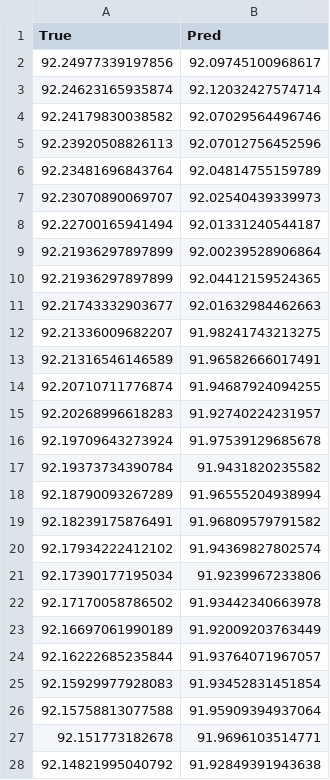
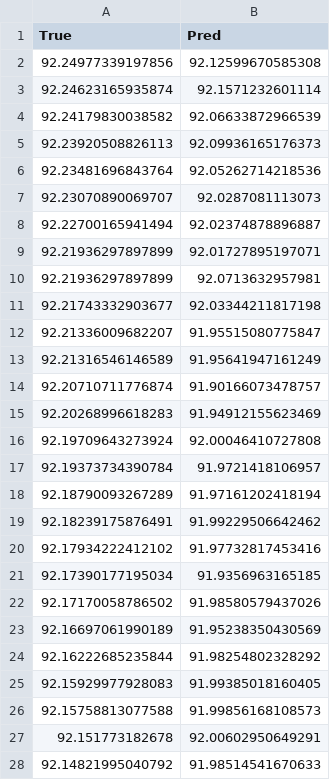
Before and after one commit to LEONL0VE/final-project, a CSV file: experiment_results_single_car/V1_Bi-GRU.csv, drawn as a sheet; only a part is shown; the diff covers the shown part only.

```diff
--- a/experiment_results_single_car/V1_Bi-GRU.csv
+++ b/experiment_results_single_car/V1_Bi-GRU.csv
@@ -1,28 +1,28 @@
 True,Pred
-92.24977339197856,92.09745100968617
-92.24623165935874,92.12032427574714
-92.24179830038582,92.07029564496746
-92.23920508826113,92.07012756452596
-92.23481696843764,92.04814755159789
-92.23070890069707,92.02540439339973
-92.22700165941494,92.01331240544187
-92.21936297897899,92.00239528906864
-92.21936297897899,92.04412159524365
-92.21743332903677,92.01632984462663
-92.21336009682207,91.98241743213275
-92.21316546146589,91.96582666017491
-92.20710711776874,91.94687924094255
-92.20268996618283,91.92740224231957
-92.19709643273924,91.97539129685678
-92.19373734390784,91.9431820235582
-92.18790093267289,91.96555204938994
-92.18239175876491,91.96809579791582
-92.17934222412102,91.94369827802574
-92.17390177195034,91.9239967233806
-92.17170058786502,91.93442340663978
-92.16697061990189,91.92009203763449
-92.16222685235844,91.93764071967057
-92.15929977928083,91.93452831451854
-92.15758813077588,91.95909394937064
-92.151773182678,91.9696103514771
-92.14821995040792,91.92849391943638
+92.24977339197856,92.12599670585308
+92.24623165935874,92.1571232601114
+92.24179830038582,92.06633872966539
+92.23920508826113,92.09936165176373
+92.23481696843764,92.05262714218536
+92.23070890069707,92.0287081113073
+92.22700165941494,92.02374878896887
+92.21936297897899,92.01727895197071
+92.21936297897899,92.0713632957981
+92.21743332903677,92.03344211817198
+92.21336009682207,91.95515080775847
+92.21316546146589,91.95641947161249
+92.20710711776874,91.90166073478757
+92.20268996618283,91.94912155623469
+92.19709643273924,92.00046410727808
+92.19373734390784,91.9721418106957
+92.18790093267289,91.97161202418194
+92.18239175876491,91.99229506642462
+92.17934222412102,91.97732817453416
+92.17390177195034,91.9356963165185
+92.17170058786502,91.98580579437026
+92.16697061990189,91.95238350430569
+92.16222685235844,91.98254802328292
+92.15929977928083,91.99385018160405
+92.15758813077588,91.99856168108573
+92.151773182678,92.00602950649291
+92.14821995040792,91.98514541670633
```
Also changed, not shown: 33 edited cells elsewhere in this file, experiment_results_single_car/V1_CNN-BiGRU.csv, experiment_results_single_car/V1_CNN-BiLSTM.csv, 15 other files.
